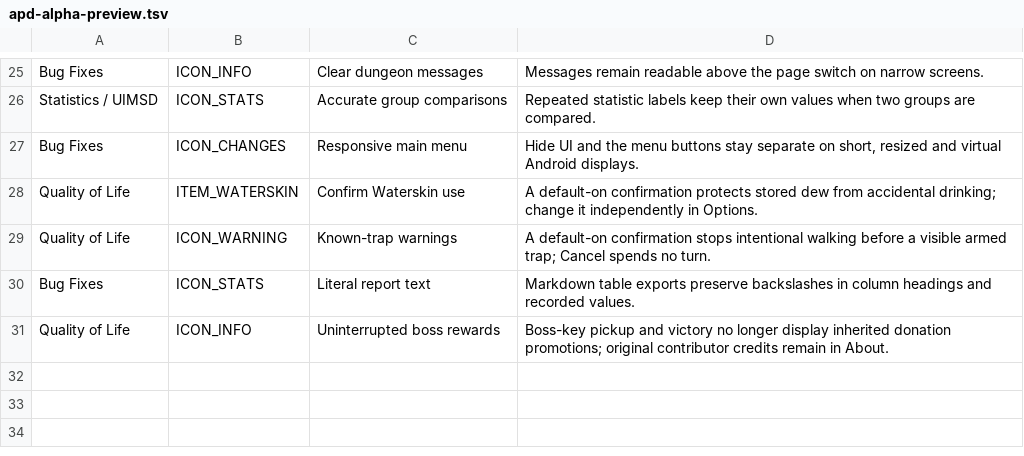
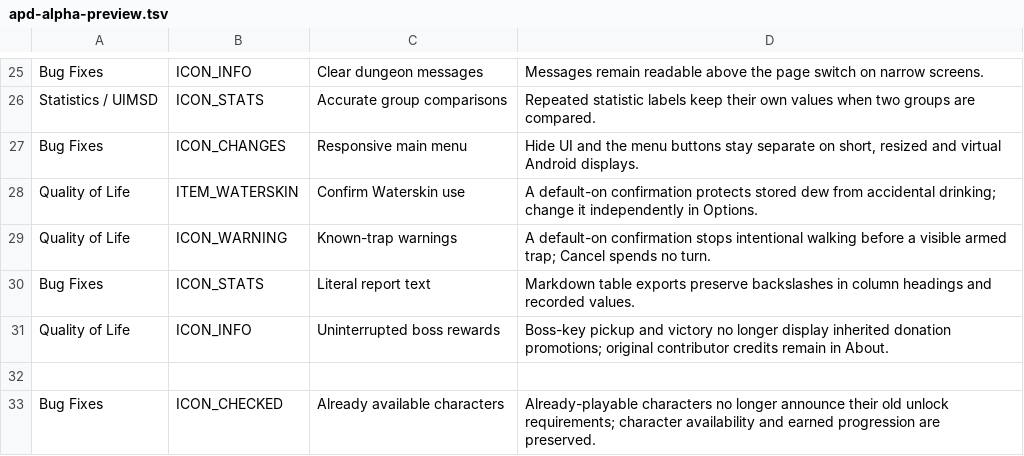
Before and after one commit to APD-Development/ShieldingShouldHaveWorked, a TSV file: core/src/main/assets/apd/releases/apd-alpha-preview.tsv, drawn as a sheet; only a part is shown, gaps mark what is left out.

Commit message:
Suppress redundant class unlock announcements without resetting progression

```diff
--- a/core/src/main/assets/apd/releases/apd-alpha-preview.tsv
+++ b/core/src/main/assets/apd/releases/apd-alpha-preview.tsv
@@ -31 +31,3 @@ Bug Fixes	ICON_STATS	Literal report text	Markdown table exports preserve backsla
 Quality of Life	ICON_INFO	Uninterrupted boss rewards	Boss-key pickup and victory no longer display inherited donation promotions; original contributor credits remain in About.
+
+Bug Fixes	ICON_CHECKED	Already available characters	Already-playable characters no longer announce their old unlock requirements; character availability and earned progression are preserved.
```
Also changed, not shown: 10 other files.
